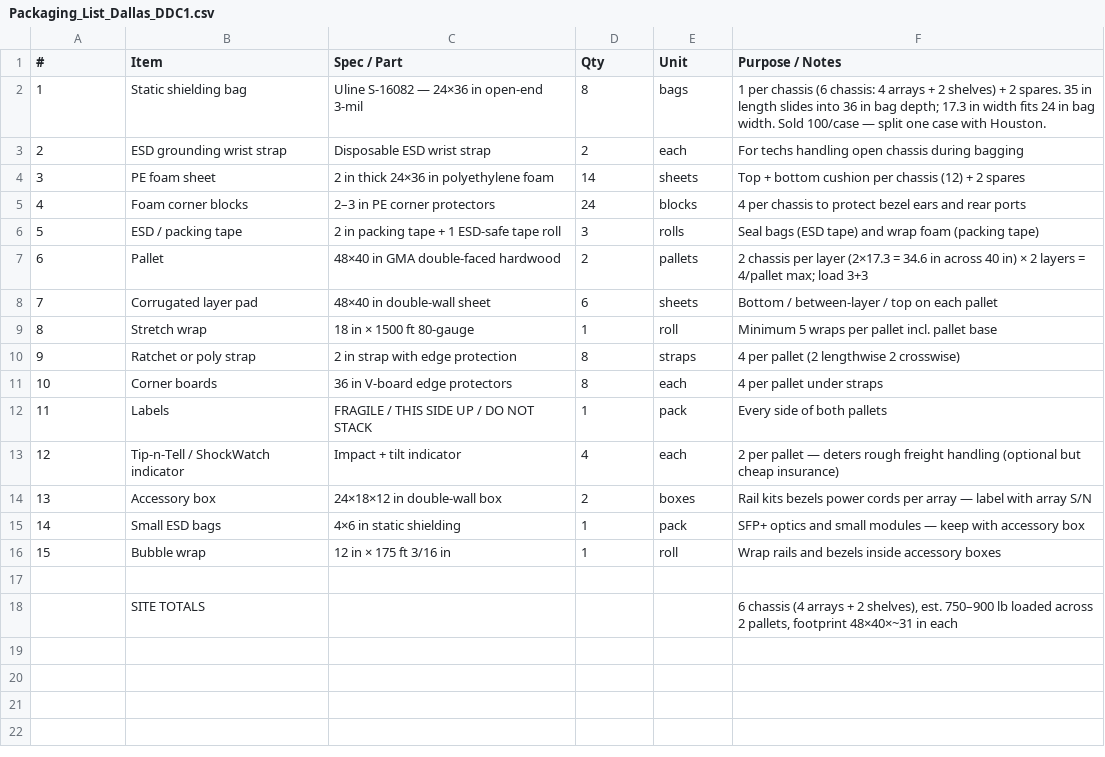
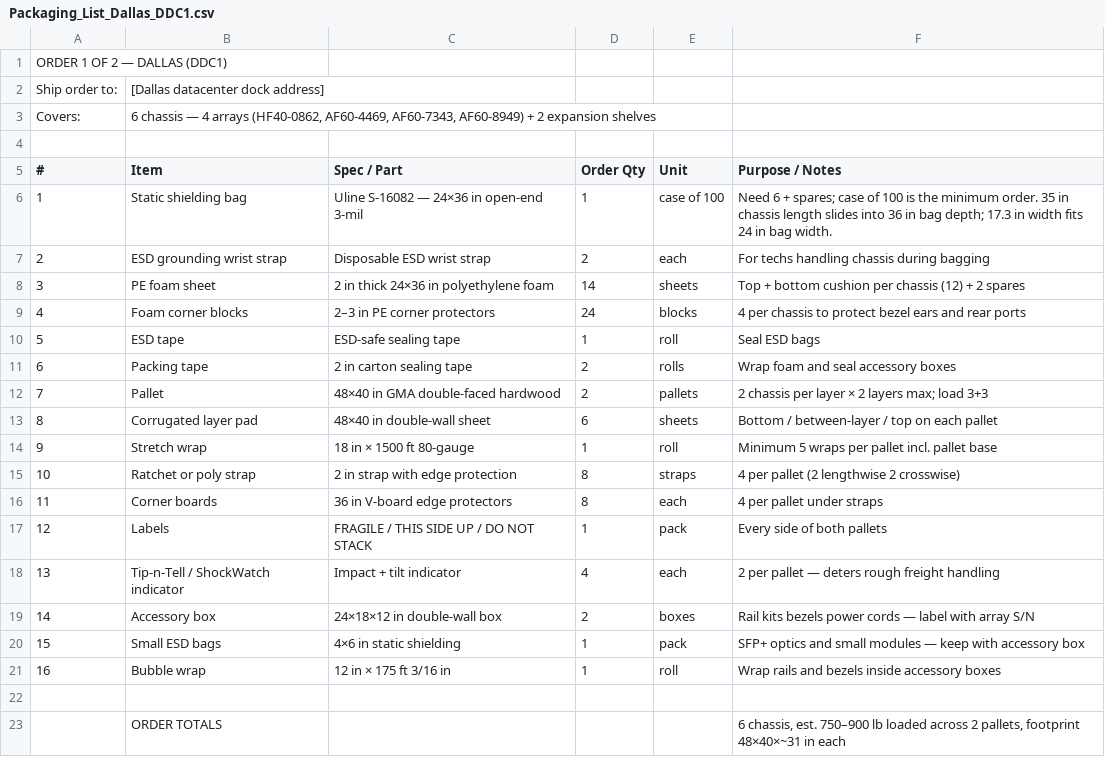
Before and after one commit to freshkill/adhoc, a CSV file: renew-it-resources/2026-07-07_Inventory/Packaging_List_Dallas_DDC1.csv, drawn as a sheet; removed rows and columns are numbered as before the commit, all else as after; the diff names each change by its address in the sheet, - before the commit and + after, or states it on an @@ line.

```diff
--- a/renew-it-resources/2026-07-07_Inventory/Packaging_List_Dallas_DDC1.csv
+++ b/renew-it-resources/2026-07-07_Inventory/Packaging_List_Dallas_DDC1.csv
+row 1: ORDER 1 OF 2 — DALLAS (DDC1)
+row 2: Ship order to: | [Dallas datacenter dock address]
+row 3: Covers: | 6 chassis — 4 arrays (HF40-0862, AF60-4469, AF60-7343, AF60-8949) + 2 expansion shelves
+row 4: (empty)
-D5: Qty
+D5: Order Qty
-D6 (Order Qty): 8
+D6 (Order Qty): 1
-E6 (Unit): bags
+E6 (Unit): case of 100
-F6 (Purpose / Notes): 1 per chassis (6 chassis: 4 arrays + 2 shelves) + 2 spares. 35 in length slides into 36 in bag depth; 17.3 in width fits 24 in bag width. Sold 100/case — split one case with Houston.
+F6 (Purpose / Notes): Need 6 + spares; case of 100 is the minimum order. 35 in chassis length slides into 36 in bag depth; 17.3 in width fits 24 in bag width.
-F7 (Purpose / Notes): For techs handling open chassis during bagging
+F7 (Purpose / Notes): For techs handling chassis during bagging
-row 6: 5 | ESD / packing tape | 2 in packing tape + 1 ESD-safe tape roll | 3 | rolls | Seal bags (ESD tape) and wrap foam (packing tape)
+row 10: 5 | ESD tape | ESD-safe sealing tape | 1 | roll | Seal ESD bags
+row 11: 6 | Packing tape | 2 in carton sealing tape | 2 | rolls | Wrap foam and seal accessory boxes
@@ column A (#) renumbered between rows 12 and 21 @@
-F12 (Purpose / Notes): …per layer (2×17.3 = 34.6 in across 40 in) × 2 layers = 4/pallet max; load…
+F12 (Purpose / Notes): …per layer × 2 layers max; load…
-F18 (Purpose / Notes): …freight handling (optional but cheap insurance)
+F18 (Purpose / Notes): …freight handling
-F19 (Purpose / Notes): …power cords per array — label…
+F19 (Purpose / Notes): …power cords — label…
-row 18:  | SITE TOTALS |  |  |  | 6 chassis (4 arrays + 2 shelves), est. 750–900 lb loaded across 2 pallets, footprint 48×40×~31 in each
+row 23:  | ORDER TOTALS |  |  |  | 6 chassis, est. 750–900 lb loaded across 2 pallets, footprint 48×40×~31 in each
```
Also changed, not shown: renew-it-resources/2026-07-07_Inventory/Packaging_List_Houston_HDC2.csv.
